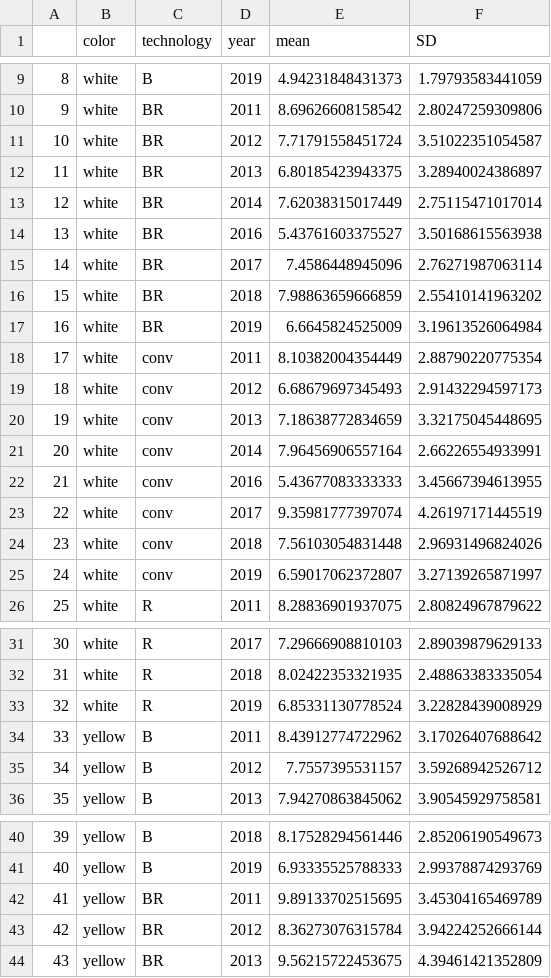
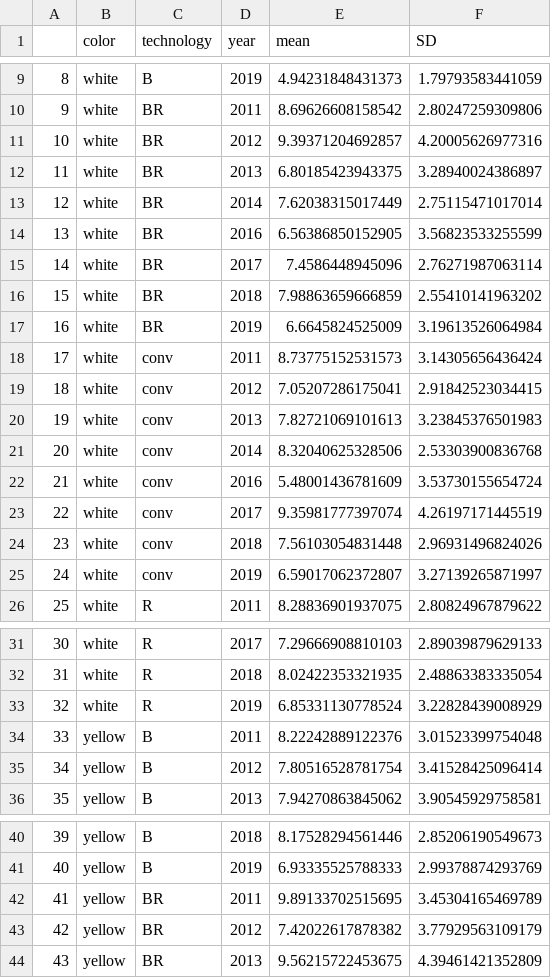
Before and after one commit to cfcooper/maize, a CSV file: summary.csv, drawn as a sheet; only a part is shown, gaps mark what is left out.

Commit message:
cleaned code with all data cleaning included (old and new) ready for summary stats/regressions

```diff
--- a/summary.csv
+++ b/summary.csv
@@ -10,6 +10,6 @@
 "9","white","BR",2011,8.69626608158542,2.80247259309806
-"10","white","BR",2012,7.71791558451724,3.51022351054587
+"10","white","BR",2012,9.39371204692857,4.20005626977316
 "11","white","BR",2013,6.80185423943375,3.28940024386897
 "12","white","BR",2014,7.62038315017449,2.75115471017014
-"13","white","BR",2016,5.43761603375527,3.50168615563938
+"13","white","BR",2016,6.56386850152905,3.56823533255599
 "14","white","BR",2017,7.4586448945096,2.76271987063114
@@ -17,7 +17,7 @@
 "16","white","BR",2019,6.6645824525009,3.19613526064984
-"17","white","conv",2011,8.10382004354449,2.88790220775354
-"18","white","conv",2012,6.68679697345493,2.91432294597173
-"19","white","conv",2013,7.18638772834659,3.32175045448695
-"20","white","conv",2014,7.96456906557164,2.66226554933991
-"21","white","conv",2016,5.43677083333333,3.45667394613955
+"17","white","conv",2011,8.73775152531573,3.14305656436424
+"18","white","conv",2012,7.05207286175041,2.91842523034415
+"19","white","conv",2013,7.82721069101613,3.23845376501983
+"20","white","conv",2014,8.32040625328506,2.53303900836768
+"21","white","conv",2016,5.48001436781609,3.53730155654724
 "22","white","conv",2017,9.35981777397074,4.26197171445519
@@ -33,4 +33,4 @@
 "32","white","R",2019,6.85331130778524,3.22828439008929
-"33","yellow","B",2011,8.43912774722962,3.17026407688642
-"34","yellow","B",2012,7.7557395531157,3.59268942526712
+"33","yellow","B",2011,8.22242889122376,3.01523399754048
+"34","yellow","B",2012,7.80516528781754,3.41528425096414
 "35","yellow","B",2013,7.94270863845062,3.90545929758581
@@ -42,3 +42,3 @@
 "41","yellow","BR",2011,9.89133702515695,3.45304165469789
-"42","yellow","BR",2012,8.36273076315784,3.94224252666144
+"42","yellow","BR",2012,7.42022617878382,3.77929563109179
 "43","yellow","BR",2013,9.56215722453675,4.39461421352809
```
Also changed, not shown: 1 other file.
